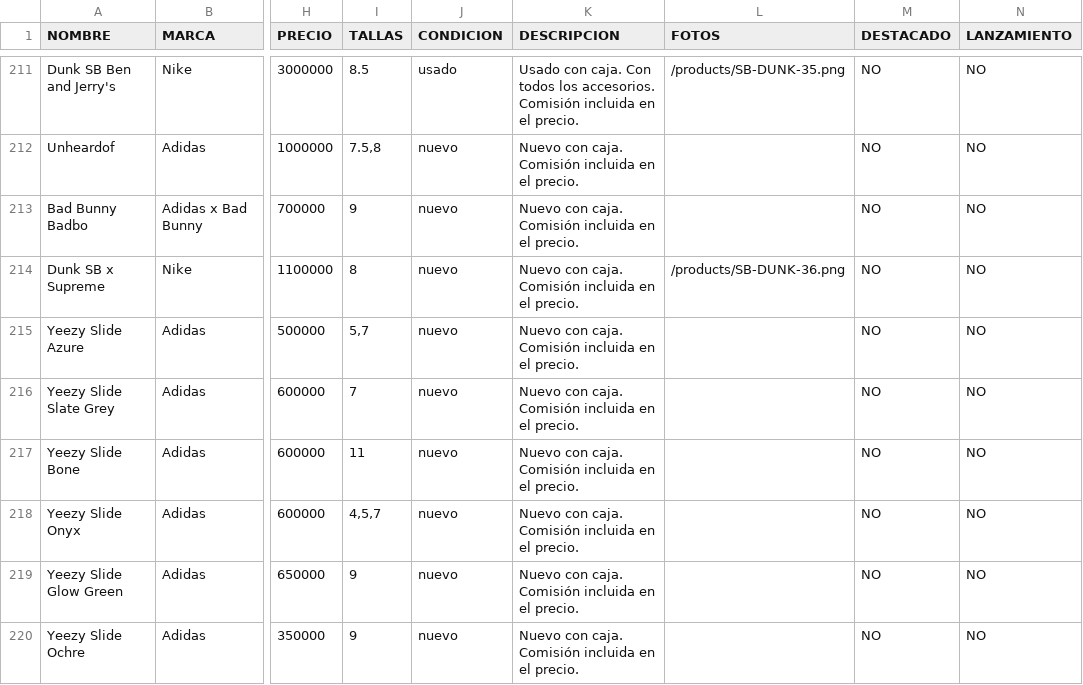
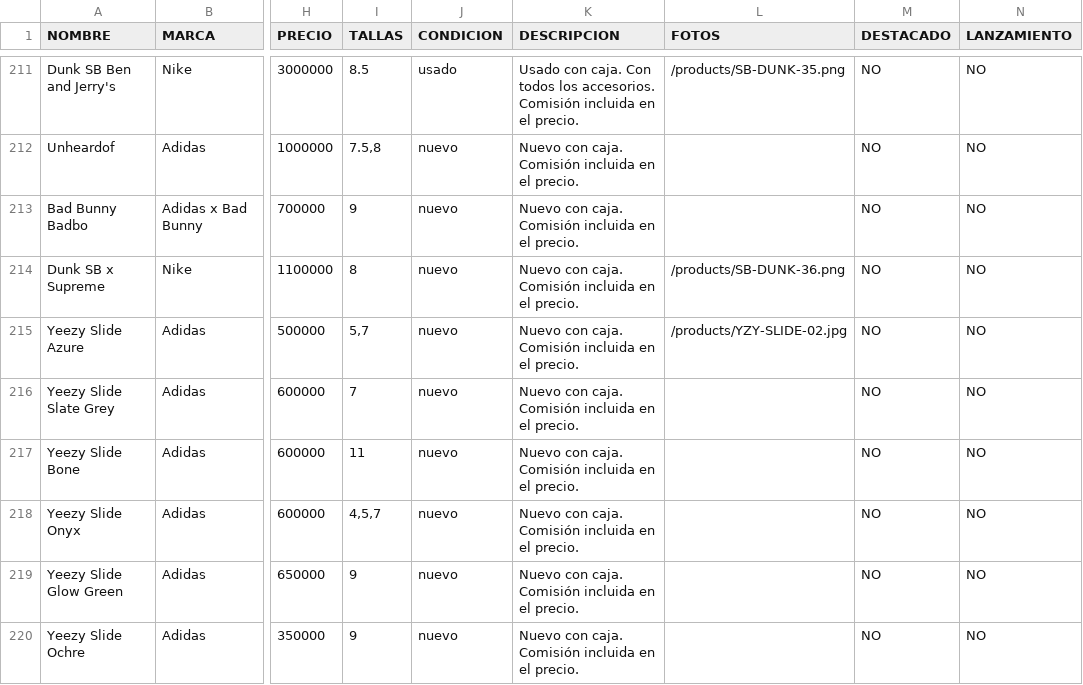
Before and after one commit to pitzsneakerscol-ui/pitsneakers-web, a CSV file: docs/inventario-pitsneakers.csv, drawn as a sheet; only a part is shown, gaps mark what is left out; the diff covers the shown part only; the diff names each change by its address in the sheet, - before the commit and + after, or states it on an @@ line.

```diff
--- a/docs/inventario-pitsneakers.csv
+++ b/docs/inventario-pitsneakers.csv
-L215 (FOTOS): (empty)
+L215 (FOTOS): /products/YZY-SLIDE-02.jpg
```
Also changed, not shown: 29 edited cells elsewhere in this file, 24 other files.
